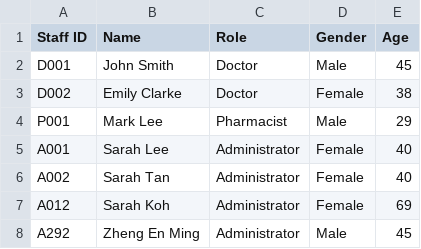
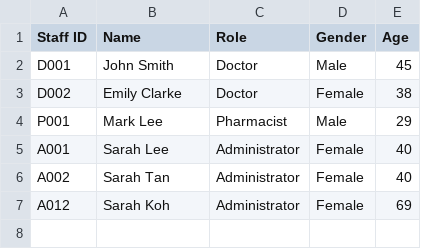
Before and after one commit to tgw6201/SC2002-Health-Management-System, a CSV file: HealthManagementSystem/src/FileManager/Data/Staff_List.csv, drawn as a sheet.

Commit message:
Implement staff management interfaces and update CSV handling

```diff
--- a/HealthManagementSystem/src/FileManager/Data/Staff_List.csv
+++ b/HealthManagementSystem/src/FileManager/Data/Staff_List.csv
@@ -7,2 +7 @@ A002,Sarah Tan,Administrator,Female,40
 A012,Sarah Koh,Administrator,Female,69
-A292,Zheng En Ming,Administrator,Male,45
```
Also changed, not shown: 15 other files.
